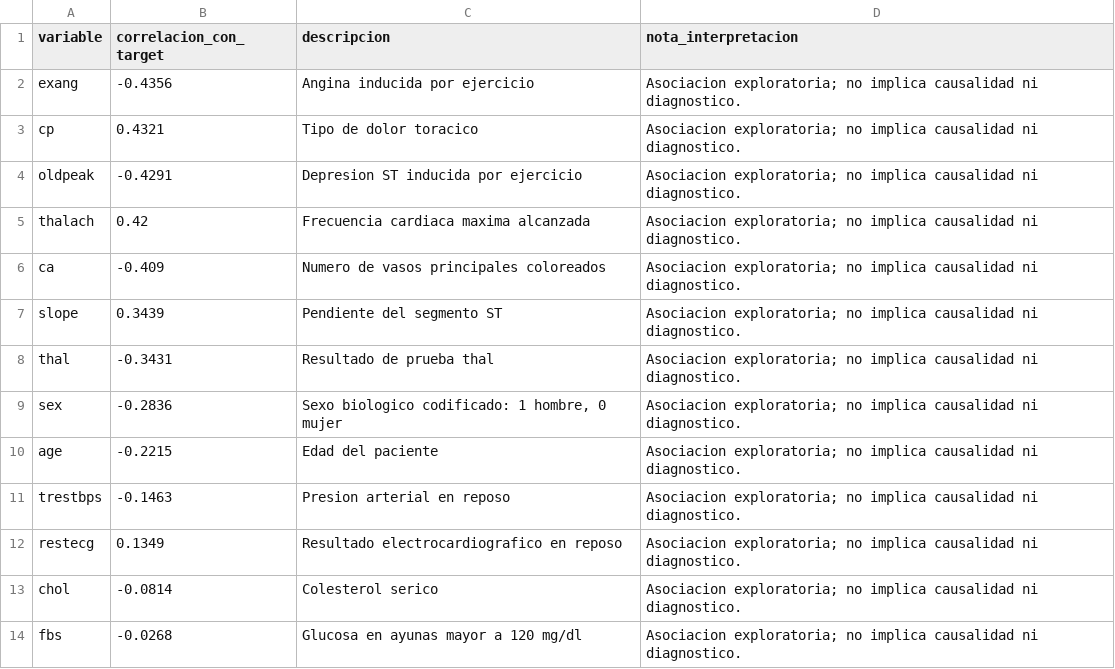
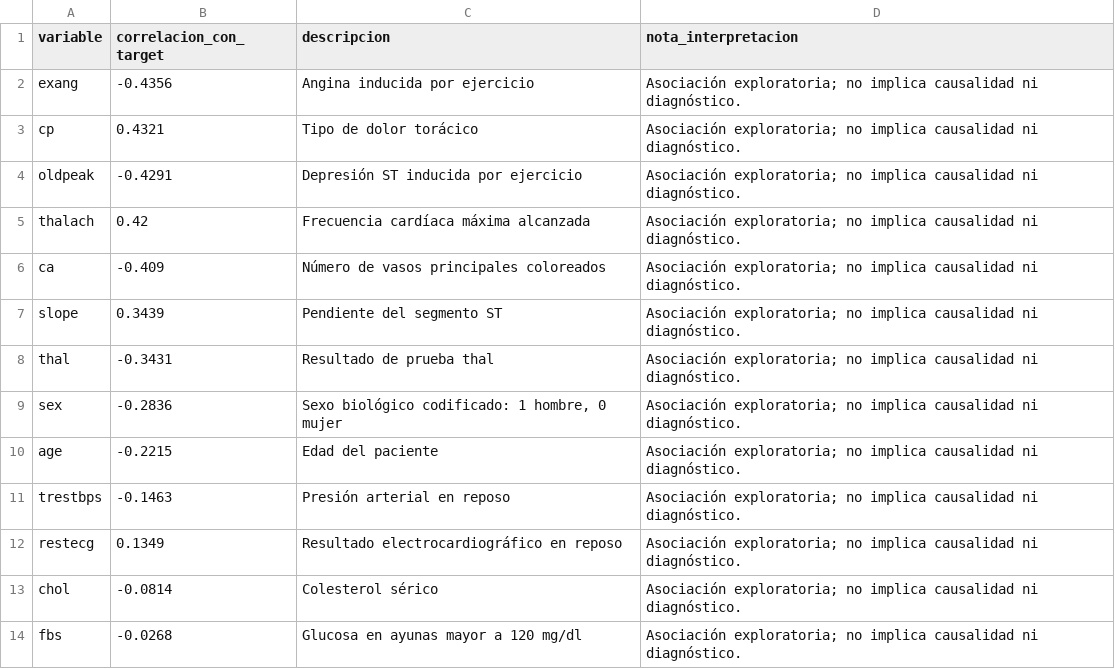
Before and after one commit to FernandoValdes01/INFO1184, a CSV file: TA/TA05/salidas/05_correlaciones_con_target.csv, drawn as a sheet.

```diff
--- a/TA/TA05/salidas/05_correlaciones_con_target.csv
+++ b/TA/TA05/salidas/05_correlaciones_con_target.csv
@@ -1,14 +1,14 @@
 variable,correlacion_con_target,descripcion,nota_interpretacion
-exang,-0.4356,Angina inducida por ejercicio,Asociacion exploratoria; no implica causalidad ni diagnostico.
-cp,0.4321,Tipo de dolor toracico,Asociacion exploratoria; no implica causalidad ni diagnostico.
-oldpeak,-0.4291,Depresion ST inducida por ejercicio,Asociacion exploratoria; no implica causalidad ni diagnostico.
-thalach,0.42,Frecuencia cardiaca maxima alcanzada,Asociacion exploratoria; no implica causalidad ni diagnostico.
-ca,-0.409,Numero de vasos principales coloreados,Asociacion exploratoria; no implica causalidad ni diagnostico.
-slope,0.3439,Pendiente del segmento ST,Asociacion exploratoria; no implica causalidad ni diagnostico.
-thal,-0.3431,Resultado de prueba thal,Asociacion exploratoria; no implica causalidad ni diagnostico.
-sex,-0.2836,"Sexo biologico codificado: 1 hombre, 0 mujer",Asociacion exploratoria; no implica causalidad ni diagnostico.
-age,-0.2215,Edad del paciente,Asociacion exploratoria; no implica causalidad ni diagnostico.
-trestbps,-0.1463,Presion arterial en reposo,Asociacion exploratoria; no implica causalidad ni diagnostico.
-restecg,0.1349,Resultado electrocardiografico en reposo,Asociacion exploratoria; no implica causalidad ni diagnostico.
-chol,-0.0814,Colesterol serico,Asociacion exploratoria; no implica causalidad ni diagnostico.
-fbs,-0.0268,Glucosa en ayunas mayor a 120 mg/dl,Asociacion exploratoria; no implica causalidad ni diagnostico.
+exang,-0.4356,Angina inducida por ejercicio,Asociación exploratoria; no implica causalidad ni diagnóstico.
+cp,0.4321,Tipo de dolor torácico,Asociación exploratoria; no implica causalidad ni diagnóstico.
+oldpeak,-0.4291,Depresión ST inducida por ejercicio,Asociación exploratoria; no implica causalidad ni diagnóstico.
+thalach,0.42,Frecuencia cardíaca máxima alcanzada,Asociación exploratoria; no implica causalidad ni diagnóstico.
+ca,-0.409,Número de vasos principales coloreados,Asociación exploratoria; no implica causalidad ni diagnóstico.
+slope,0.3439,Pendiente del segmento ST,Asociación exploratoria; no implica causalidad ni diagnóstico.
+thal,-0.3431,Resultado de prueba thal,Asociación exploratoria; no implica causalidad ni diagnóstico.
+sex,-0.2836,"Sexo biológico codificado: 1 hombre, 0 mujer",Asociación exploratoria; no implica causalidad ni diagnóstico.
+age,-0.2215,Edad del paciente,Asociación exploratoria; no implica causalidad ni diagnóstico.
+trestbps,-0.1463,Presión arterial en reposo,Asociación exploratoria; no implica causalidad ni diagnóstico.
+restecg,0.1349,Resultado electrocardiográfico en reposo,Asociación exploratoria; no implica causalidad ni diagnóstico.
+chol,-0.0814,Colesterol sérico,Asociación exploratoria; no implica causalidad ni diagnóstico.
+fbs,-0.0268,Glucosa en ayunas mayor a 120 mg/dl,Asociación exploratoria; no implica causalidad ni diagnóstico.
```
Also changed, not shown: TA/TA05/salidas/00_diccionario_variables.csv, TA/TA05/salidas/08_ranking_asociacion_target.csv, 17 other files.
